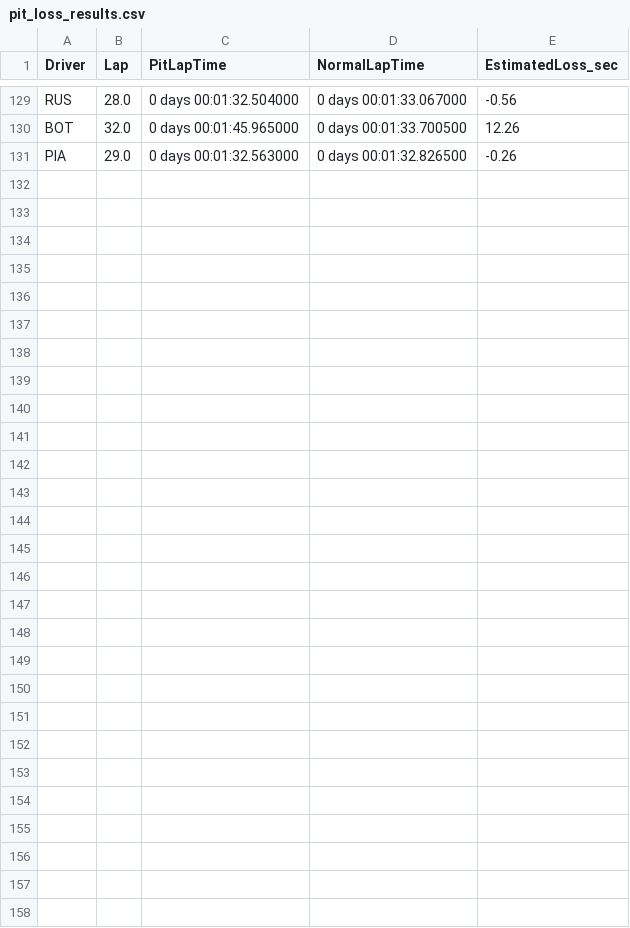
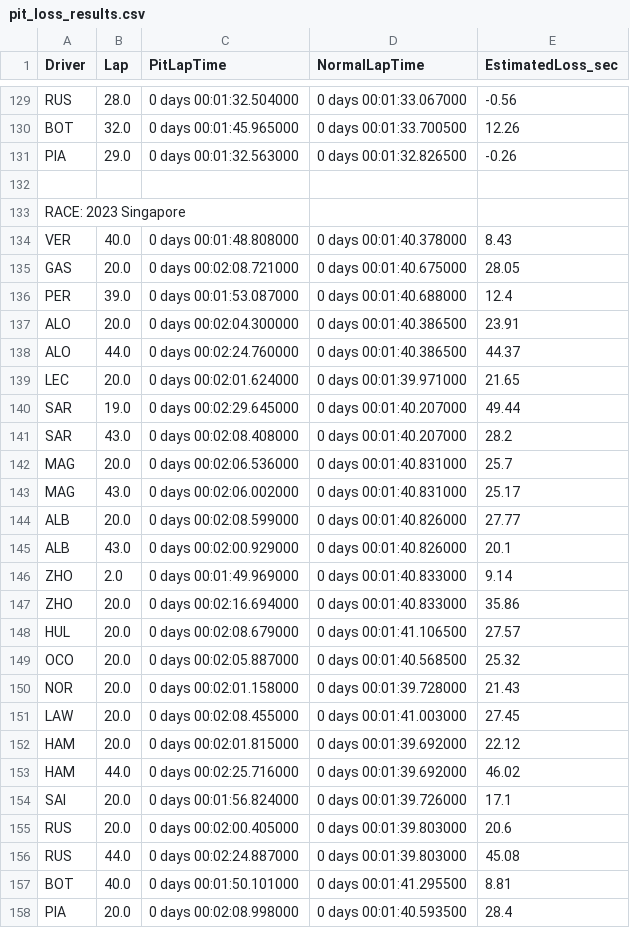
Before and after one commit to alana-gif/Motorsport, a CSV file: f1-strategy-project/pit_loss_results.csv, drawn as a sheet; only a part is shown, gaps mark what is left out; the diff names each change by its address in the sheet, - before the commit and + after, or states it on an @@ line.

```diff
--- a/f1-strategy-project/pit_loss_results.csv
+++ b/f1-strategy-project/pit_loss_results.csv
+row 132: (empty)
+row 133: RACE: 2023 Singapore
+row 134: VER | 40.0 | 0 days 00:01:48.808000 | 0 days 00:01:40.378000 | 8.43
+row 135: GAS | 20.0 | 0 days 00:02:08.721000 | 0 days 00:01:40.675000 | 28.05
+row 136: PER | 39.0 | 0 days 00:01:53.087000 | 0 days 00:01:40.688000 | 12.4
+row 137: ALO | 20.0 | 0 days 00:02:04.300000 | 0 days 00:01:40.386500 | 23.91
+row 138: ALO | 44.0 | 0 days 00:02:24.760000 | 0 days 00:01:40.386500 | 44.37
+row 139: LEC | 20.0 | 0 days 00:02:01.624000 | 0 days 00:01:39.971000 | 21.65
+row 140: SAR | 19.0 | 0 days 00:02:29.645000 | 0 days 00:01:40.207000 | 49.44
+row 141: SAR | 43.0 | 0 days 00:02:08.408000 | 0 days 00:01:40.207000 | 28.2
+row 142: MAG | 20.0 | 0 days 00:02:06.536000 | 0 days 00:01:40.831000 | 25.7
+row 143: MAG | 43.0 | 0 days 00:02:06.002000 | 0 days 00:01:40.831000 | 25.17
+row 144: ALB | 20.0 | 0 days 00:02:08.599000 | 0 days 00:01:40.826000 | 27.77
+row 145: ALB | 43.0 | 0 days 00:02:00.929000 | 0 days 00:01:40.826000 | 20.1
+row 146: ZHO | 2.0 | 0 days 00:01:49.969000 | 0 days 00:01:40.833000 | 9.14
+row 147: ZHO | 20.0 | 0 days 00:02:16.694000 | 0 days 00:01:40.833000 | 35.86
+row 148: HUL | 20.0 | 0 days 00:02:08.679000 | 0 days 00:01:41.106500 | 27.57
+row 149: OCO | 20.0 | 0 days 00:02:05.887000 | 0 days 00:01:40.568500 | 25.32
+row 150: NOR | 20.0 | 0 days 00:02:01.158000 | 0 days 00:01:39.728000 | 21.43
+row 151: LAW | 20.0 | 0 days 00:02:08.455000 | 0 days 00:01:41.003000 | 27.45
+row 152: HAM | 20.0 | 0 days 00:02:01.815000 | 0 days 00:01:39.692000 | 22.12
+row 153: HAM | 44.0 | 0 days 00:02:25.716000 | 0 days 00:01:39.692000 | 46.02
+row 154: SAI | 20.0 | 0 days 00:01:56.824000 | 0 days 00:01:39.726000 | 17.1
+row 155: RUS | 20.0 | 0 days 00:02:00.405000 | 0 days 00:01:39.803000 | 20.6
+row 156: RUS | 44.0 | 0 days 00:02:24.887000 | 0 days 00:01:39.803000 | 45.08
+row 157: BOT | 40.0 | 0 days 00:01:50.101000 | 0 days 00:01:41.295500 | 8.81
+row 158: PIA | 20.0 | 0 days 00:02:08.998000 | 0 days 00:01:40.593500 | 28.4
```
Also changed, not shown: f1-strategy-project/tire_degradation_results.csv, 13 other files.
